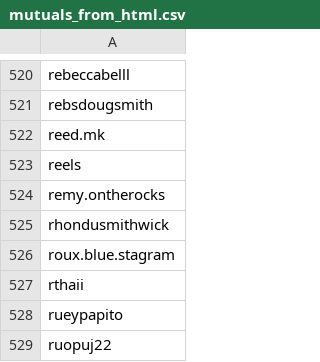
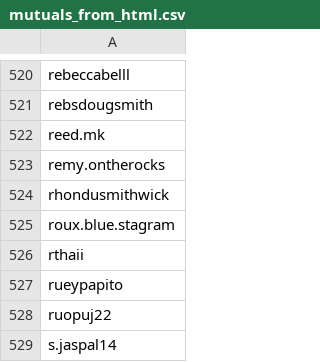
Before and after one commit to SamPease/instagram_network_analysis, a CSV file: mutuals_from_html.csv, drawn as a sheet; only a part is shown, gaps mark what is left out; the shorter side is filled out with more unchanged rows.

```diff
--- a/mutuals_from_html.csv
+++ b/mutuals_from_html.csv
@@ -522,3 +522,2 @@ rebsdougsmith
 reed.mk
-reels
 remy.ontherocks
```
Also changed, not shown: 1 other file.
